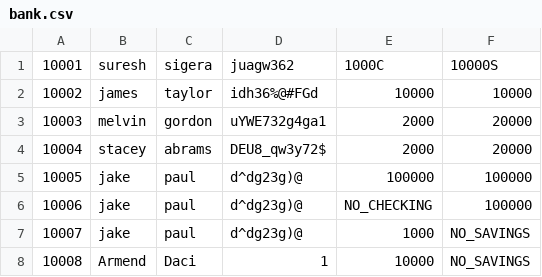
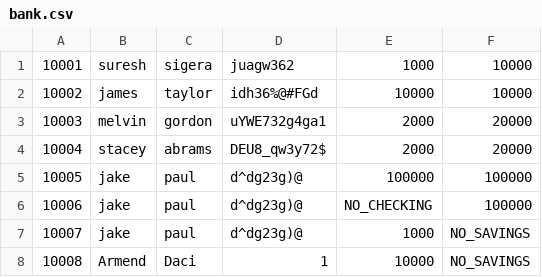
Before and after one commit to Armend-Daci/pybank, a CSV file: bank/bank.csv, drawn as a sheet.

```diff
--- a/bank/bank.csv
+++ b/bank/bank.csv
@@ -1,2 +1,2 @@
-10001;suresh;sigera;juagw362;1000C;10000S
+10001;suresh;sigera;juagw362;1000;10000
 10002;james;taylor;idh36%@#FGd;10000;10000
```
Also changed, not shown: 2 other files.
